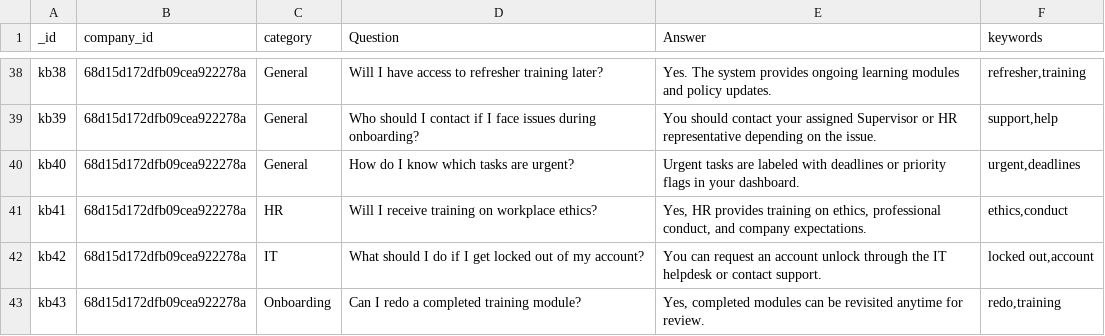
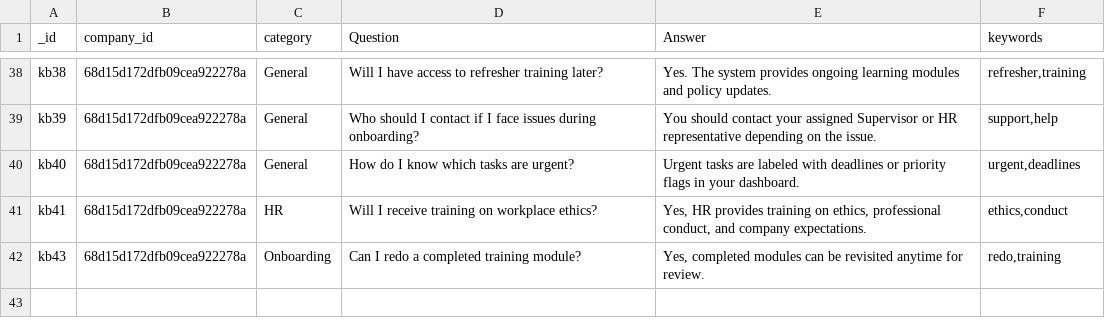
Before and after one commit to NourJazaeri/Irshad_Senior_Project, a CSV file: python/majestic_realistic_knowledge_base.csv, drawn as a sheet; only a part is shown, gaps mark what is left out.

```diff
--- a/python/majestic_realistic_knowledge_base.csv
+++ b/python/majestic_realistic_knowledge_base.csv
@@ -41,3 +41,2 @@ kb40,68d15d172dfb09cea922278a,General,How do I know which tasks are urgent?,Urge
 kb41,68d15d172dfb09cea922278a,HR,Will I receive training on workplace ethics?,"Yes, HR provides training on ethics, professional conduct, and company expectations.","ethics,conduct"
-kb42,68d15d172dfb09cea922278a,IT,What should I do if I get locked out of my account?,You can request an account unlock through the IT helpdesk or contact support.,"locked out,account"
 kb43,68d15d172dfb09cea922278a,Onboarding,Can I redo a completed training module?,"Yes, completed modules can be revisited anytime for review.","redo,training"
```
Also changed, not shown: 44 other files.
